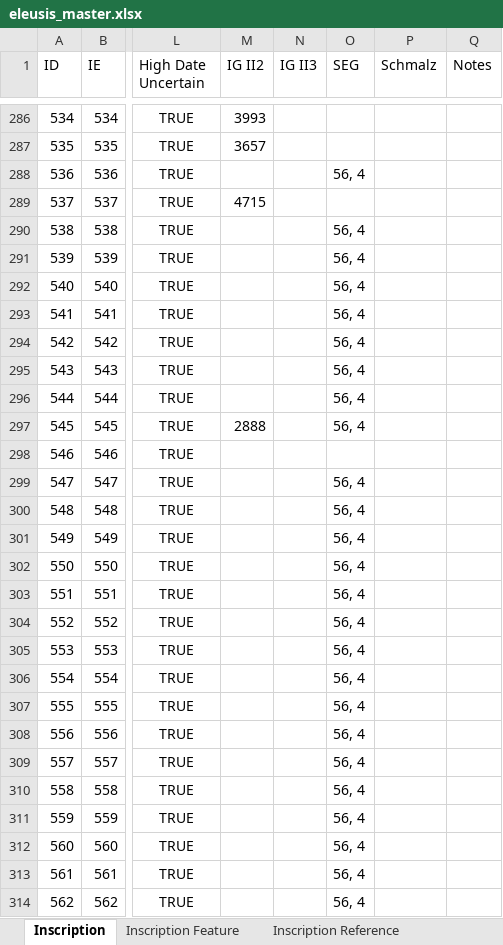
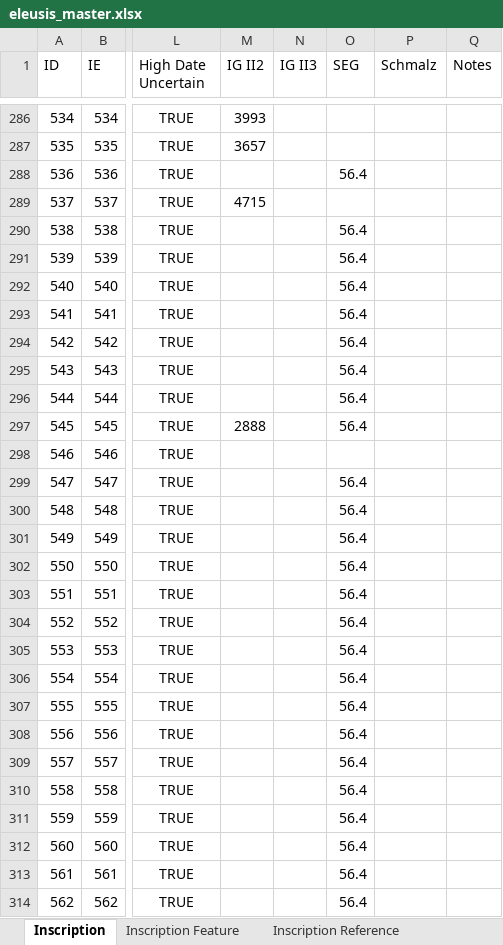
Before and after one commit to thePortus/eleusis-data, an Excel workbook: eleusis_master.xlsx, sheet Inscription, drawn as a sheet; only a part is shown, gaps mark what is left out; values as stored, in another font and other column widths than the file's, no borders; table styles not drawn; the diff covers the shown part only; the diff names each change by its address in the sheet, - before the commit and + after, or states it on an @@ line.

```diff
--- a/eleusis_master.xlsx (sheet Inscription)
+++ b/eleusis_master.xlsx (sheet Inscription)
-O288 (SEG): 56, 4
+O288 (SEG): 56.4
-O290:O297 (SEG): 56, 4
+O290:O297 (SEG): 56.4
-O299:O314 (SEG): 56, 4
+O299:O314 (SEG): 56.4
```
Also changed, not shown: 145 edited cells elsewhere in this sheet, sheet Person in Inscription, sheet Person Honor Display, sheet Person, 5 other files.
